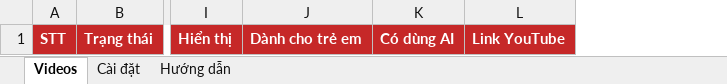
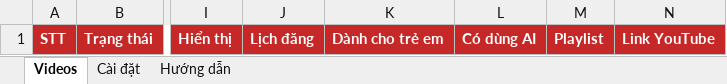
Before and after one commit to locphamnguyen/ztube-uploader, an Excel workbook: examples/noi-dung-youtube.mau.xlsx, sheet Videos, drawn as a sheet; only a part is shown, gaps mark what is left out; values as stored, in another font and other column widths than the file's, no borders; conditional formats not drawn; the diff names each change by its address in the sheet, - before the commit and + after, or states it on an @@ line.

```diff
--- a/examples/noi-dung-youtube.mau.xlsx (sheet Videos)
+++ b/examples/noi-dung-youtube.mau.xlsx (sheet Videos)
+column J, row 1: Lịch đăng
+column M, row 1: Playlist
```
Also changed, not shown: sheet Hướng dẫn, sheet Cài đặt, 11 other files.
